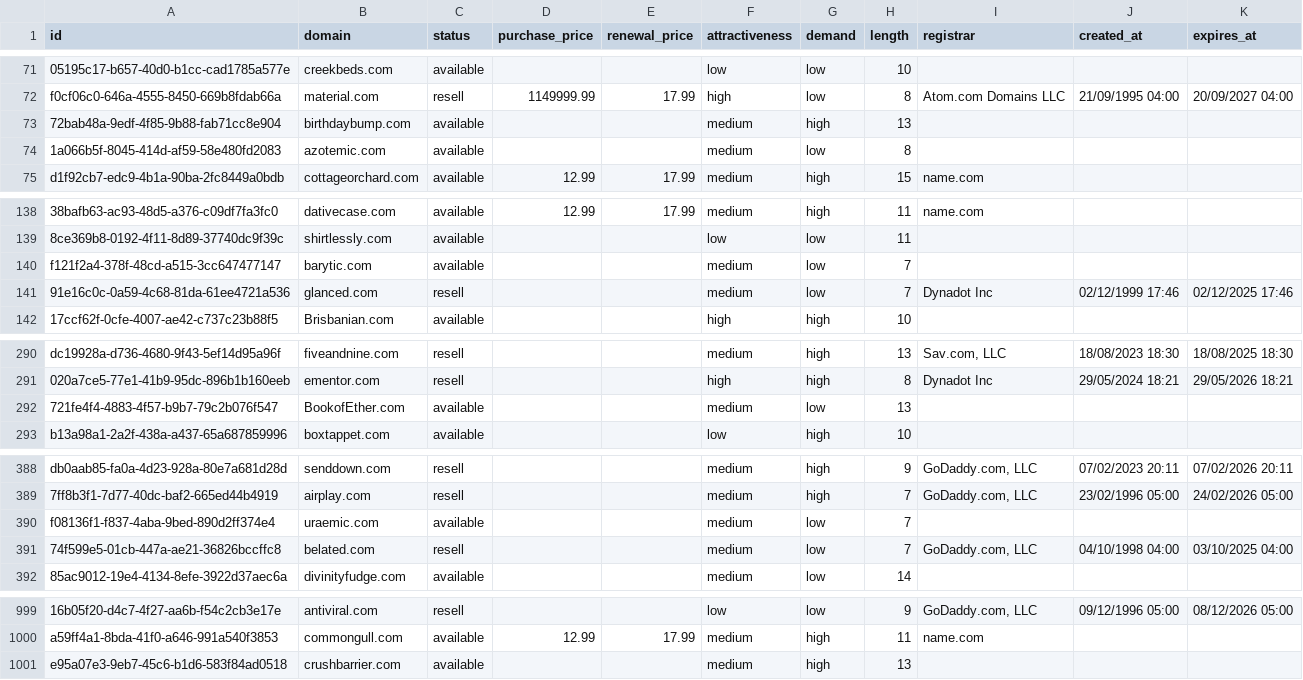
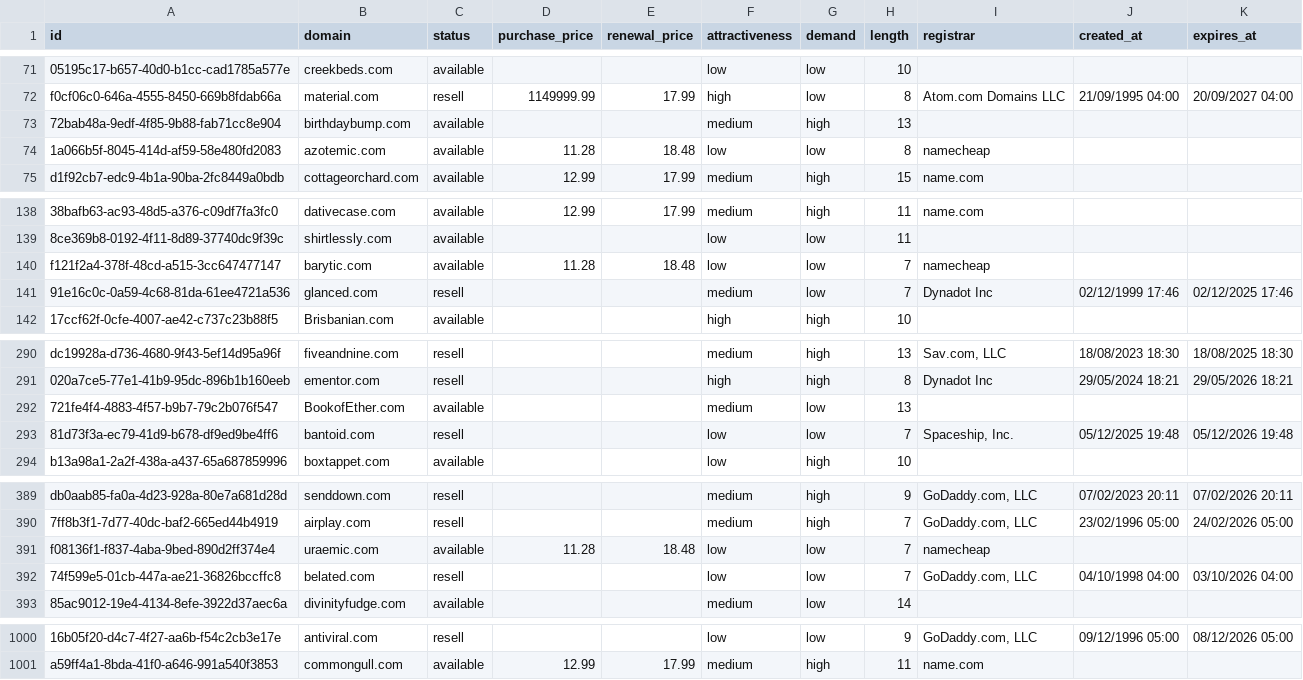
Before and after one commit to UniqueDomains/com-oneword-domains, a CSV file: com.csv, drawn as a sheet; only a part is shown, gaps mark what is left out; removed rows and columns are numbered as before the commit, all else as after; the diff covers the shown part only; the diff names each change by its address in the sheet, - before the commit and + after, or states it on an @@ line.

```diff
--- a/com.csv
+++ b/com.csv
-D74 (purchase_price): (empty)
+D74 (purchase_price): 11.28
-E74 (renewal_price): (empty)
+E74 (renewal_price): 18.48
-F74 (attractiveness): medium
+F74 (attractiveness): low
-I74 (registrar): (empty)
+I74 (registrar): namecheap
-D140 (purchase_price): (empty)
+D140 (purchase_price): 11.28
-E140 (renewal_price): (empty)
+E140 (renewal_price): 18.48
-F140 (attractiveness): medium
+F140 (attractiveness): low
-I140 (registrar): (empty)
+I140 (registrar): namecheap
+row 293: 81d73f3a-ec79-41d9-b678-df9ed9be4ff6 | bantoid.com | resell |  |  | low | low | 7 | Spaceship, Inc. | 05/12/2025 19:48 | 05/12/2026 19:48
-D391 (purchase_price): (empty)
+D391 (purchase_price): 11.28
-E391 (renewal_price): (empty)
+E391 (renewal_price): 18.48
-F391:F392 (attractiveness): medium
+F391:F392 (attractiveness): low
-I391 (registrar): (empty)
+I391 (registrar): namecheap
-K392 (expires_at): 03/10/2025 04:00
+K392 (expires_at): 03/10/2026 04:00
-row 1001: e95a07e3-9eb7-45c6-b1d6-583f84ad0518 | crushbarrier.com | available |  |  | medium | high | 13
```
Also changed, not shown: 35 edited cells elsewhere in this file, 4 other files.
